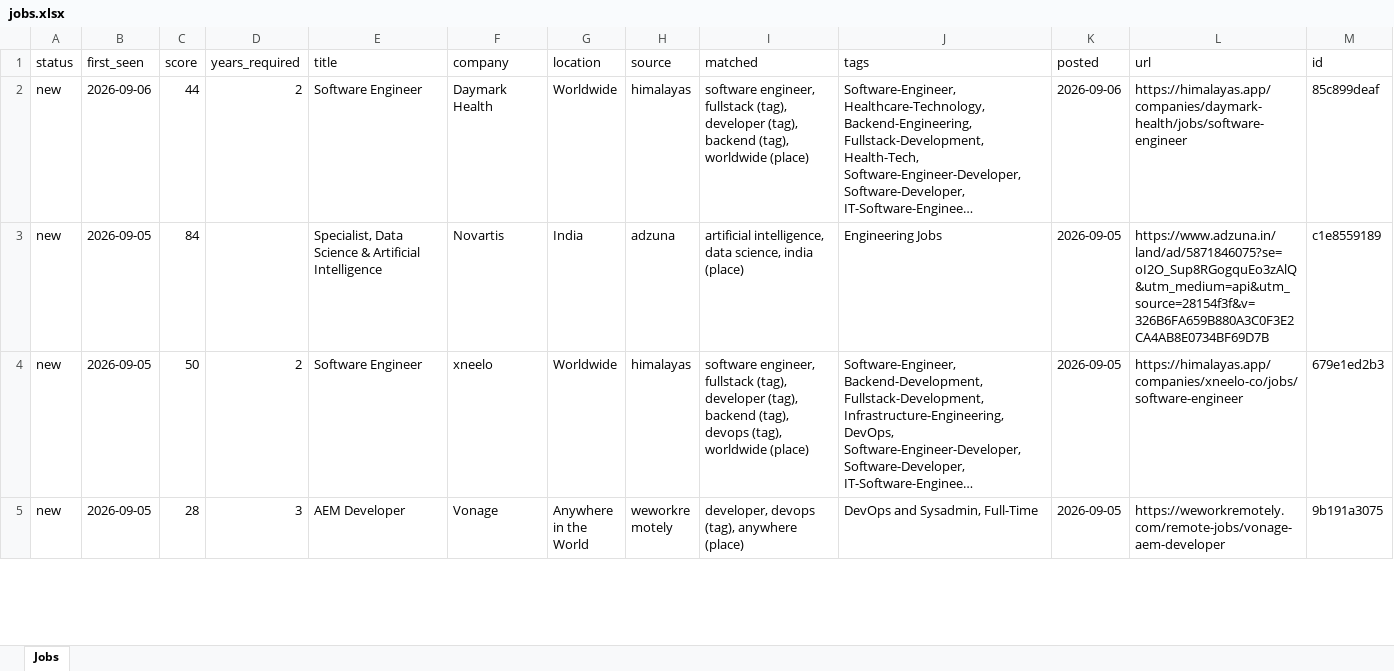
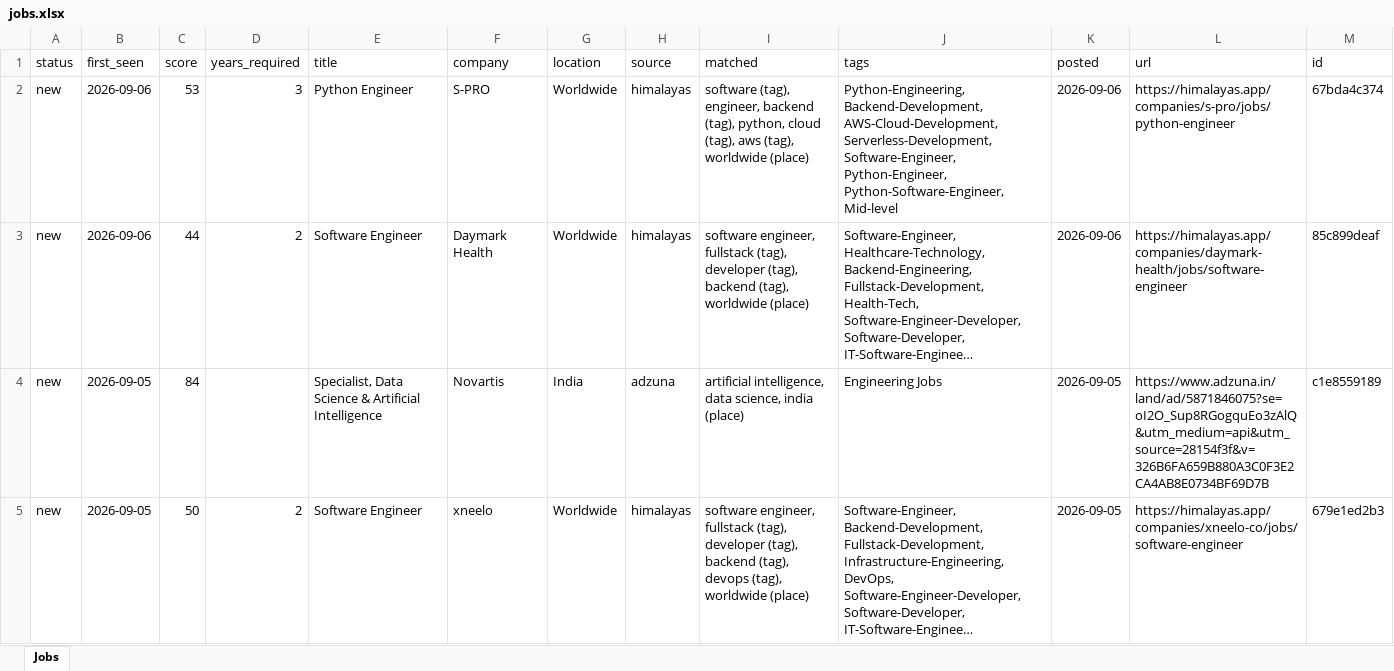
Before and after one commit to KrishnaVamshi31/jobradar, an Excel workbook: data/jobs.xlsx, sheet Jobs, drawn as a sheet; only a part is shown; the shorter side is filled out with more unchanged rows; long unchanged cells end in …; values as stored, in another font and other column widths than the file's, no borders; the diff names each change by its address in the sheet, - before the commit and + after, or states it on an @@ line.

```diff
--- a/data/jobs.xlsx (sheet Jobs)
+++ b/data/jobs.xlsx (sheet Jobs)
+row 2: new | 2026-09-06 | 53 | 3 | Python Engineer | S-PRO | Worldwide | himalayas | software (tag), engineer, backend (tag), python, cloud (tag), aws (tag), worldwide (place) | Python-Engineering, Backend-Development, AWS-Cloud-Development, Serverless-Development, Software-Engineer, Python-Engineer, Python-Software-Engineer, Mid-level | 2026-09-06 | https://himalayas.app/companies/s-pro/jobs/python-engineer | 67bda4c374
```
Also changed, not shown: 1 other file.
